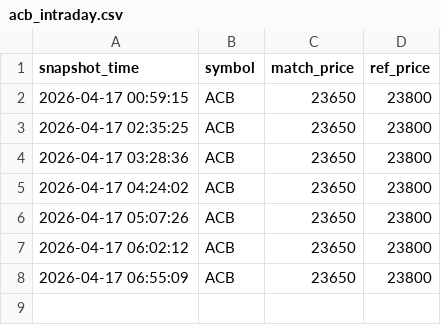
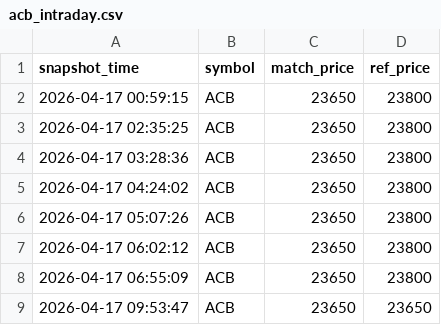
Before and after one commit to Huy24vt/stock-dashboard, a CSV file: data/intraday/2026-04-17/acb_intraday.csv, drawn as a sheet; the diff names each change by its address in the sheet, - before the commit and + after, or states it on an @@ line.

```diff
--- a/data/intraday/2026-04-17/acb_intraday.csv
+++ b/data/intraday/2026-04-17/acb_intraday.csv
+row 9: 2026-04-17 09:53:47 | ACB | 23650 | 23650
```
Also changed, not shown: data/intraday/2026-04-17/fpt_intraday.csv, data/intraday/2026-04-17/hpg_intraday.csv.
